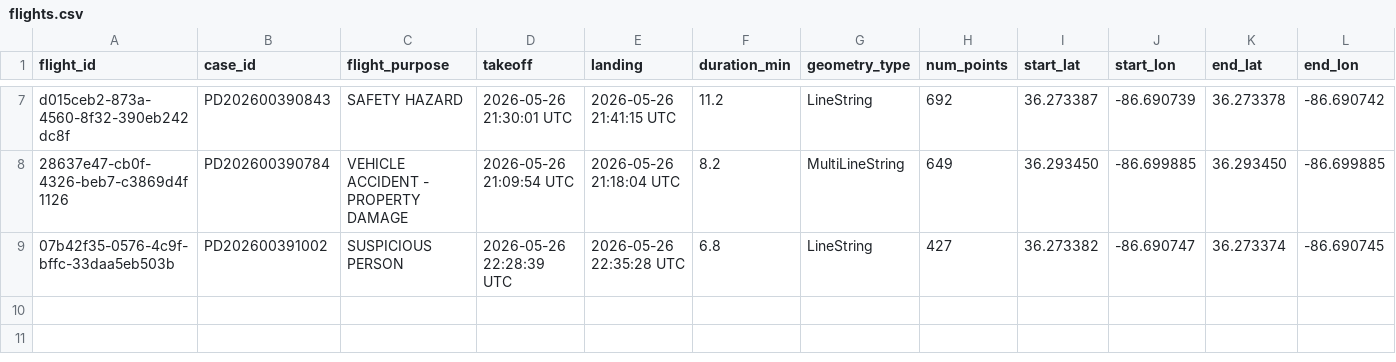
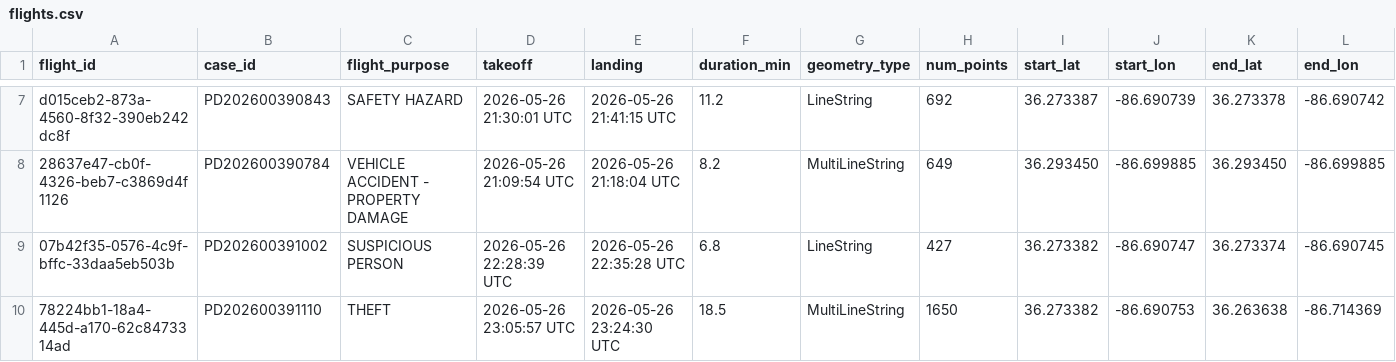
Before and after one commit to clovenbradshaw-ctrl/plain-text, a CSV file: dfr/flights.csv, drawn as a sheet; only a part is shown, gaps mark what is left out; rows hold the shown columns only; the diff names each change by its address in the sheet, - before the commit and + after, or states it on an @@ line.

Commit message:
dfr: CSV update 2026-05-26 23:39 UTC

```diff
--- a/dfr/flights.csv
+++ b/dfr/flights.csv
+row 10: 78224bb1-18a4-445d-a170-62c8473314ad | PD202600391110 | THEFT | 2026-05-26 23:05:57 UTC | 2026-05-26 23:24:30 UTC | 18.5 | MultiLineString | 1650 | 36.273382 | -86.690753 | 36.263638 | -86.714369
```
